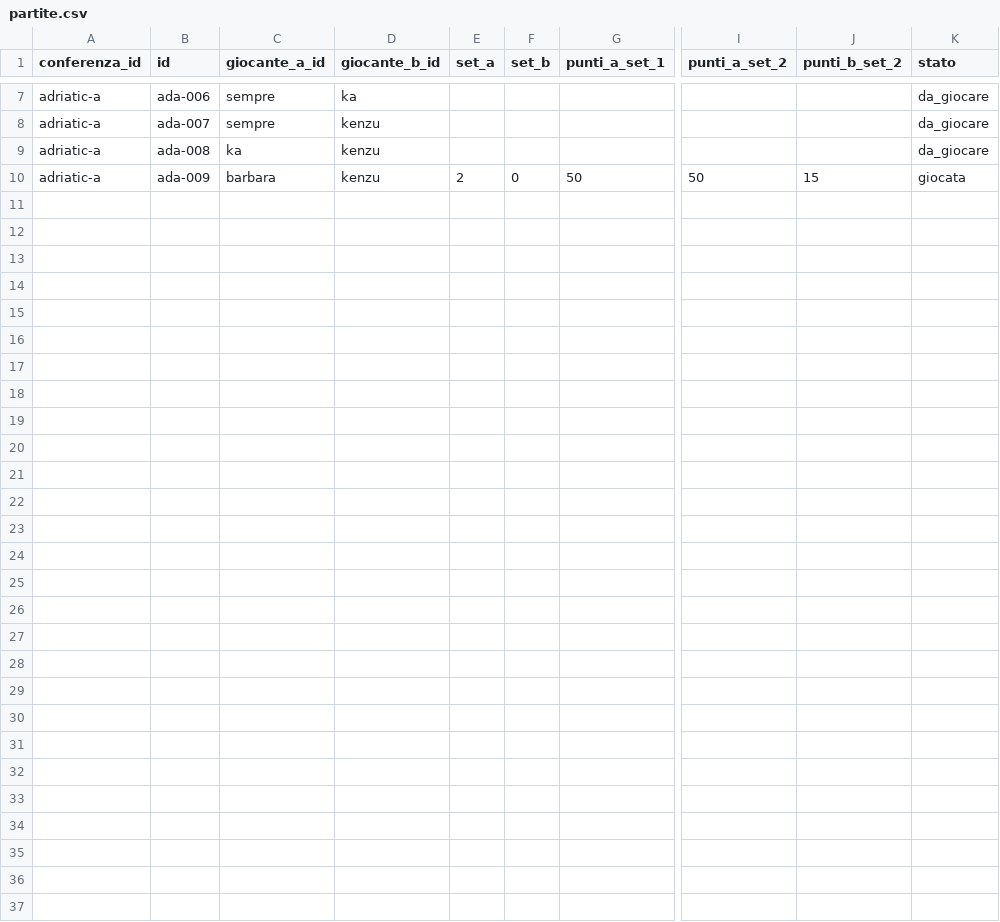
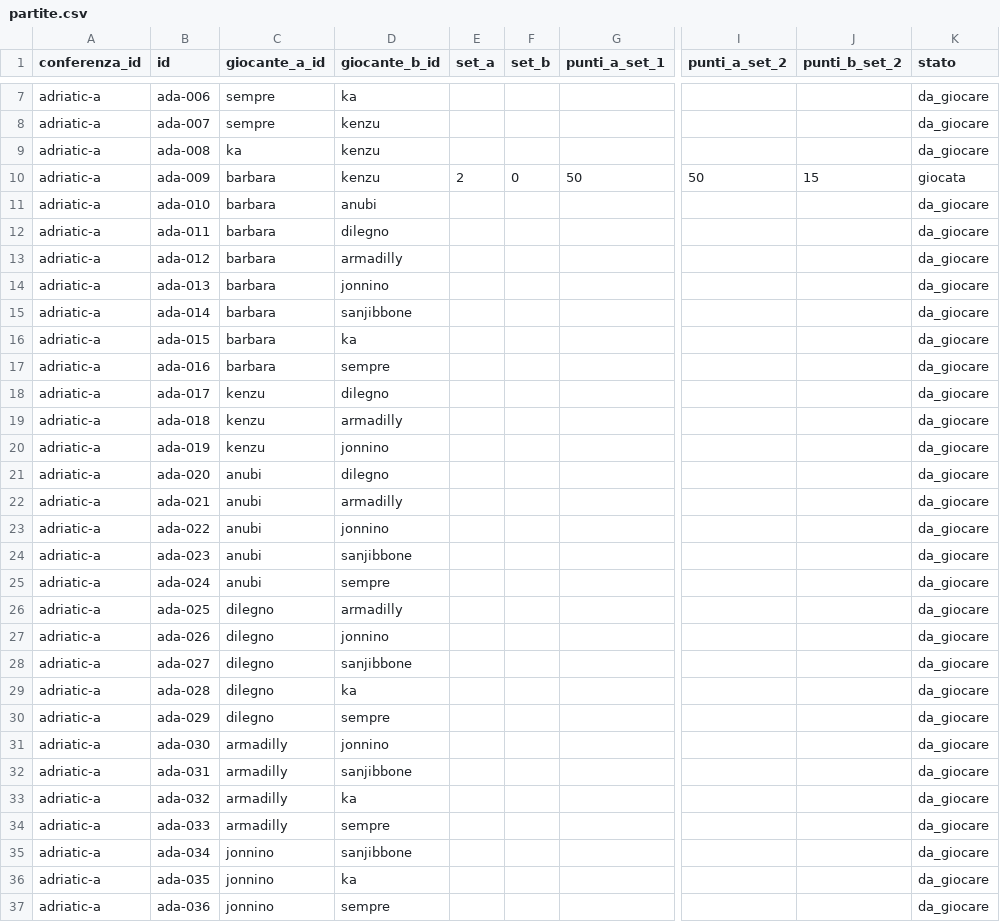
Before and after one commit to LaGiostraIndividuale/lagiostraindividuale.github.io, a CSV file: data/csv/2026/adriatic-a/partite.csv, drawn as a sheet; only a part is shown, gaps mark what is left out; rows hold the shown columns only; the diff names each change by its address in the sheet, - before the commit and + after, or states it on an @@ line.

```diff
--- a/data/csv/2026/adriatic-a/partite.csv
+++ b/data/csv/2026/adriatic-a/partite.csv
+row 11: adriatic-a | ada-010 | barbara | anubi |  |  |  |  |  | da_giocare
+row 12: adriatic-a | ada-011 | barbara | dilegno |  |  |  |  |  | da_giocare
+row 13: adriatic-a | ada-012 | barbara | armadilly |  |  |  |  |  | da_giocare
+row 14: adriatic-a | ada-013 | barbara | jonnino |  |  |  |  |  | da_giocare
+row 15: adriatic-a | ada-014 | barbara | sanjibbone |  |  |  |  |  | da_giocare
+row 16: adriatic-a | ada-015 | barbara | ka |  |  |  |  |  | da_giocare
+row 17: adriatic-a | ada-016 | barbara | sempre |  |  |  |  |  | da_giocare
+row 18: adriatic-a | ada-017 | kenzu | dilegno |  |  |  |  |  | da_giocare
+row 19: adriatic-a | ada-018 | kenzu | armadilly |  |  |  |  |  | da_giocare
+row 20: adriatic-a | ada-019 | kenzu | jonnino |  |  |  |  |  | da_giocare
+row 21: adriatic-a | ada-020 | anubi | dilegno |  |  |  |  |  | da_giocare
+row 22: adriatic-a | ada-021 | anubi | armadilly |  |  |  |  |  | da_giocare
+row 23: adriatic-a | ada-022 | anubi | jonnino |  |  |  |  |  | da_giocare
+row 24: adriatic-a | ada-023 | anubi | sanjibbone |  |  |  |  |  | da_giocare
+row 25: adriatic-a | ada-024 | anubi | sempre |  |  |  |  |  | da_giocare
+row 26: adriatic-a | ada-025 | dilegno | armadilly |  |  |  |  |  | da_giocare
+row 27: adriatic-a | ada-026 | dilegno | jonnino |  |  |  |  |  | da_giocare
+row 28: adriatic-a | ada-027 | dilegno | sanjibbone |  |  |  |  |  | da_giocare
+row 29: adriatic-a | ada-028 | dilegno | ka |  |  |  |  |  | da_giocare
+row 30: adriatic-a | ada-029 | dilegno | sempre |  |  |  |  |  | da_giocare
+row 31: adriatic-a | ada-030 | armadilly | jonnino |  |  |  |  |  | da_giocare
+row 32: adriatic-a | ada-031 | armadilly | sanjibbone |  |  |  |  |  | da_giocare
+row 33: adriatic-a | ada-032 | armadilly | ka |  |  |  |  |  | da_giocare
+row 34: adriatic-a | ada-033 | armadilly | sempre |  |  |  |  |  | da_giocare
+row 35: adriatic-a | ada-034 | jonnino | sanjibbone |  |  |  |  |  | da_giocare
+row 36: adriatic-a | ada-035 | jonnino | ka |  |  |  |  |  | da_giocare
+row 37: adriatic-a | ada-036 | jonnino | sempre |  |  |  |  |  | da_giocare
```
Also changed, not shown: data/csv/2026/bellomolchi-a/partite.csv, 53 other files.
